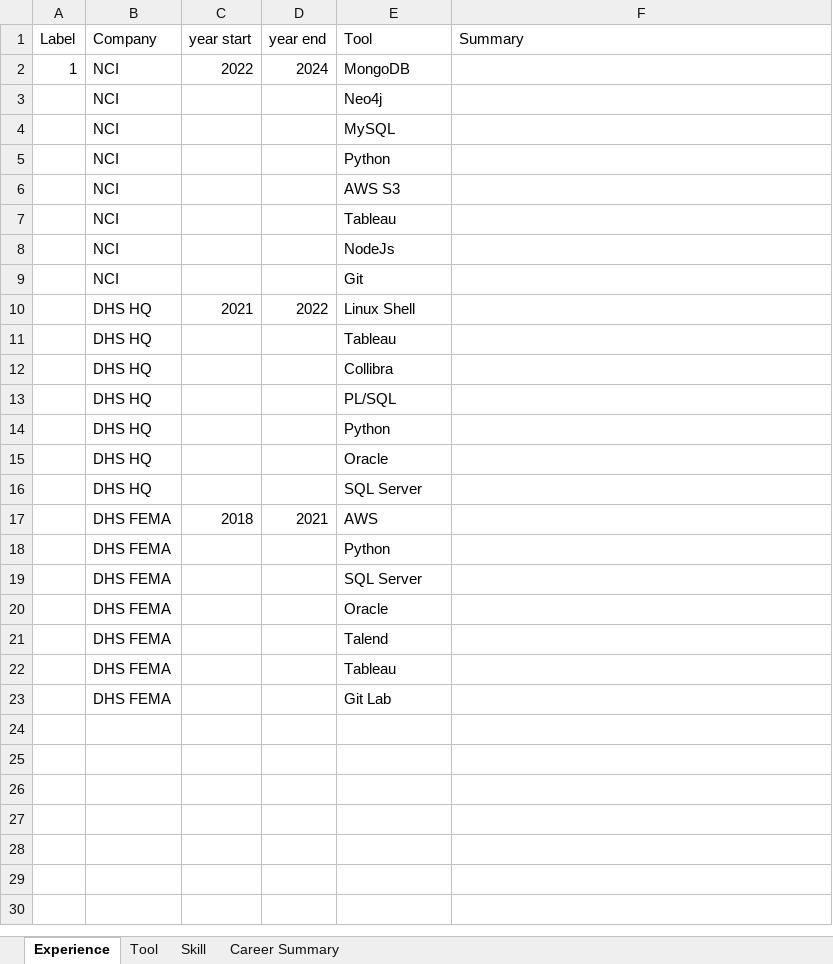
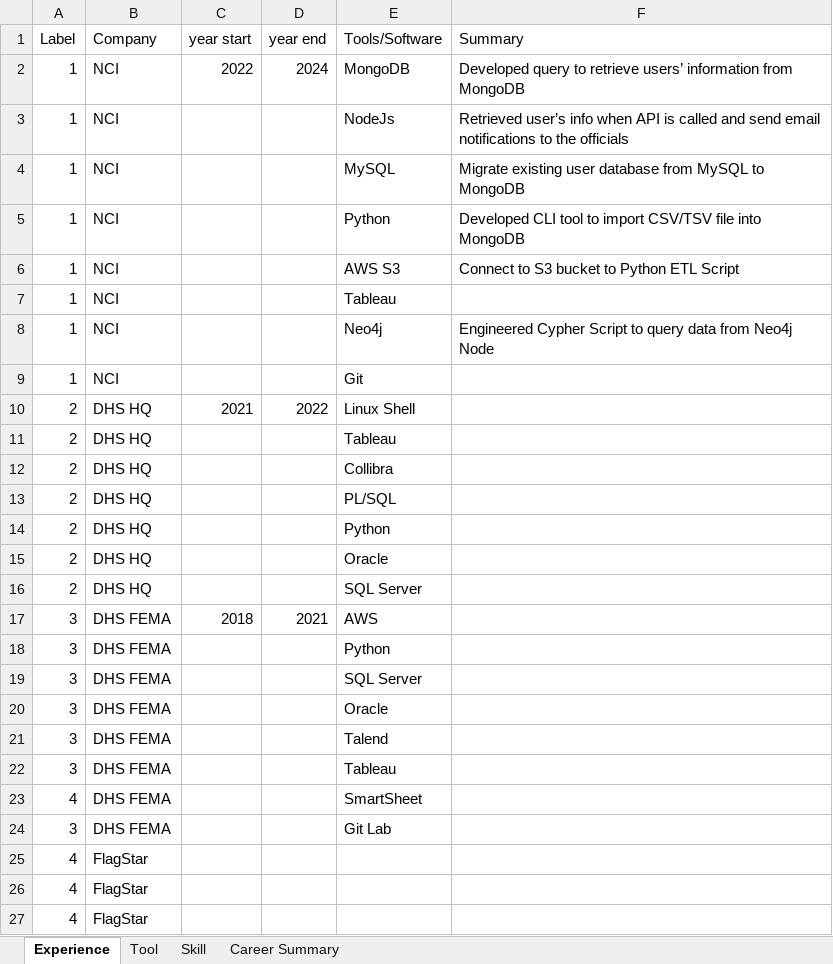
Before and after one commit to WesLode/resume_Dashboard, an Excel workbook: Doc/Resume.xlsx, sheet Experience, drawn as a sheet; values as stored, in another font and other column widths than the file's, no borders; removed rows and columns are numbered as before the commit, all else as after; the diff names each change by its address in the sheet, - before the commit and + after, or states it on an @@ line.

```diff
--- a/Doc/Resume.xlsx (sheet Experience)
+++ b/Doc/Resume.xlsx (sheet Experience)
-E1: Tool
+E1: Tools/Software
-F2 (Summary): (empty)
+F2 (Summary): Developed query to retrieve users’ information from MongoDB
-row 3:  | NCI |  |  | Neo4j
-row 4:  | NCI |  |  | MySQL
-row 5:  | NCI |  |  | Python
-row 6:  | NCI |  |  | AWS S3
+row 3: 1 | NCI |  |  | NodeJs | Retrieved user’s info when API is called and send email notifications to the officials
+row 4: 1 | NCI |  |  | MySQL | Migrate existing user database from MySQL to MongoDB
+row 5: 1 | NCI |  |  | Python | Developed CLI tool to import CSV/TSV file into MongoDB
+row 6: 1 | NCI |  |  | AWS S3 | Connect to S3 bucket to Python ETL Script
-A7 (Label): (empty)
+A7 (Label): 1
-row 8:  | NCI |  |  | NodeJs
+row 8: 1 | NCI |  |  | Neo4j | Engineered Cypher Script to query data from Neo4j Node
-A9 (Label): (empty)
+A9 (Label): 1
-A10:A16 (Label): (empty)
+A10:A16 (Label): 2
-A17:A22 (Label): (empty)
+A17:A22 (Label): 3
+row 23: 4 | DHS FEMA |  |  | SmartSheet
-A24 (Label): (empty)
+A24 (Label): 3
+row 25: 4 | FlagStar
+row 26: 4 | FlagStar
+row 27: 4 | FlagStar
```
Also changed, not shown: sheet Tool, 1 other file.
